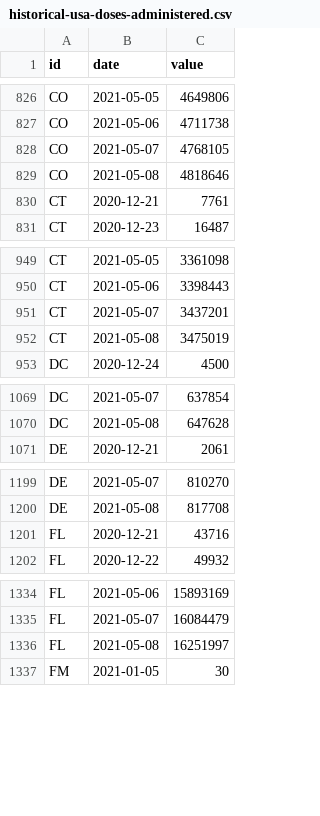
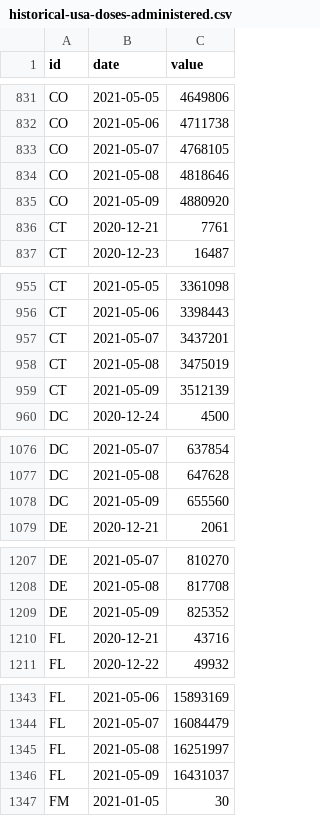
Before and after one commit to BloombergGraphics/covid-vaccine-tracker-data, a CSV file: data/historical-usa-doses-administered.csv, drawn as a sheet; only a part is shown, gaps mark what is left out; the diff covers the shown part only; the diff names each change by its address in the sheet, - before the commit and + after, or states it on an @@ line.

```diff
--- a/data/historical-usa-doses-administered.csv
+++ b/data/historical-usa-doses-administered.csv
+row 835: CO | 2021-05-09 | 4880920
+row 959: CT | 2021-05-09 | 3512139
+row 1078: DC | 2021-05-09 | 655560
+row 1209: DE | 2021-05-09 | 825352
+row 1346: FL | 2021-05-09 | 16431037
```
Also changed, not shown: 59 added rows elsewhere in this file, data/current-global.csv, data/current-usa.csv, 2 other files.
